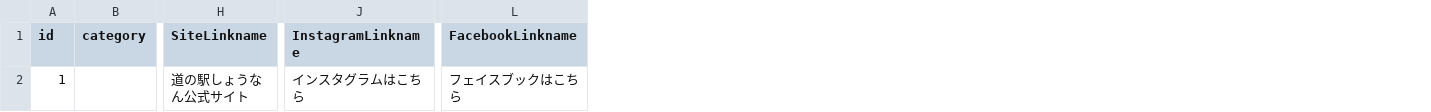
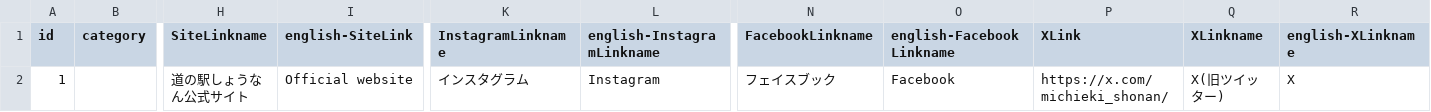
Before and after one commit to yoshi615/ShonanRoadsideStationMap, a CSV file: data.csv, drawn as a sheet; only a part is shown, gaps mark what is left out; addresses are those after the commit; the diff names each change by its address in the sheet, - before the commit and + after, or states it on an @@ line.

```diff
--- a/data.csv
+++ b/data.csv
+column I (english-SiteLink), row 2: Official website
+column L (english-InstagramLinkname), row 2: Instagram
+column O (english-FacebookLinkname), row 2: Facebook
+column P (XLink), row 2: https://x.com/michieki_shonan/
+column Q (XLinkname), row 2: X(旧ツイッター)
+column R (english-XLinkname), row 2: X
-K2 (InstagramLinkname): インスタグラムはこちら
+K2 (InstagramLinkname): インスタグラム
-N2 (FacebookLinkname): フェイスブックはこちら
+N2 (FacebookLinkname): フェイスブック
```
Also changed, not shown: 5 other files.
